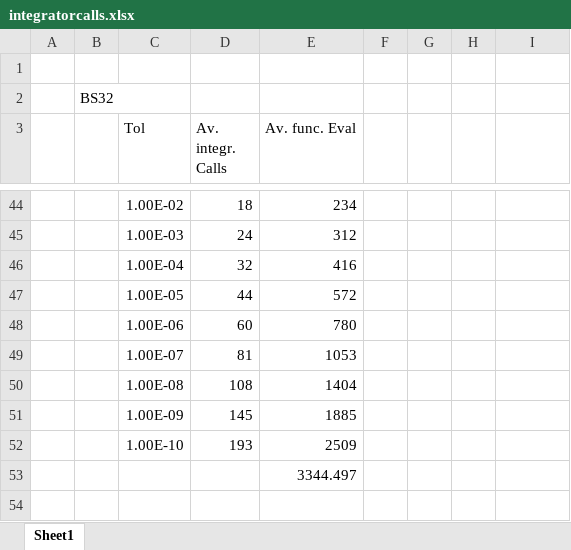
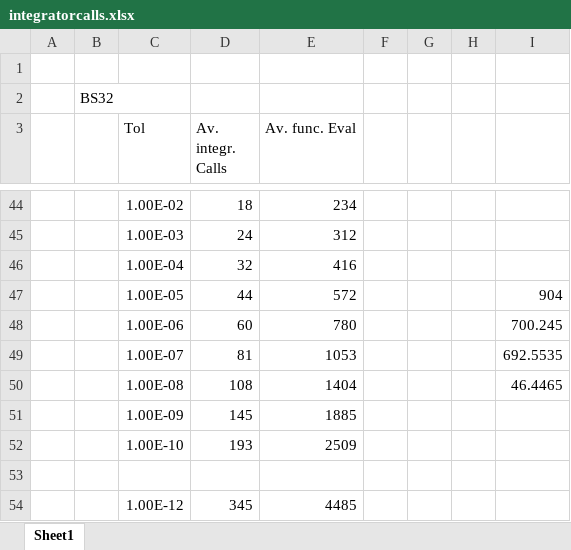
Before and after one commit to arnemagnus/physics_project, an Excel workbook: notebooks/doublegyre/integratorcalls.xlsx, sheet Sheet1, drawn as a sheet; only a part is shown, gaps mark what is left out; values as stored, in another font and other column widths than the file's, no borders; the diff names each change by its address in the sheet, - before the commit and + after, or states it on an @@ line.

```diff
--- a/notebooks/doublegyre/integratorcalls.xlsx (sheet Sheet1)
+++ b/notebooks/doublegyre/integratorcalls.xlsx (sheet Sheet1)
-I47: (empty)
+I47: 904
-I48: (empty)
+I48: 700.245
-I49: (empty)
+I49: 692.5535
-I50: (empty)
+I50: 46.4465
-E53 (Av. func. Eval): 3344.497
+E53 (Av. func. Eval): (empty)
+row 54:  |  | 1.00E-12 | 345 | 4485
```
Also changed, not shown: 47 other files.
